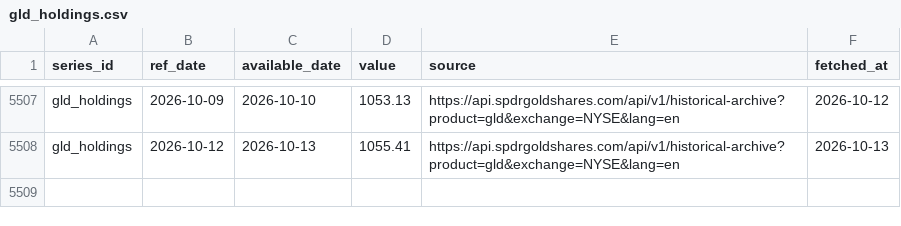
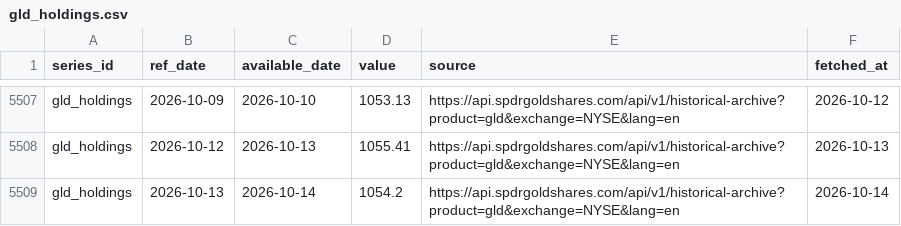
Before and after one commit to Shawhir/Commodities, a CSV file: data/store/gld_holdings.csv, drawn as a sheet; only a part is shown, gaps mark what is left out; the diff names each change by its address in the sheet, - before the commit and + after, or states it on an @@ line.

```diff
--- a/data/store/gld_holdings.csv
+++ b/data/store/gld_holdings.csv
+row 5509: gld_holdings | 2026-10-13 | 2026-10-14 | 1054.2 | https://api.spdrgoldshares.com/api/v1/historical-archive?product=gld&exchange=NYSE&lang=en | 2026-10-14
```
Also changed, not shown: data/store/breakeven_10y.csv, data/store/dollar_broad.csv, 26 other files.
